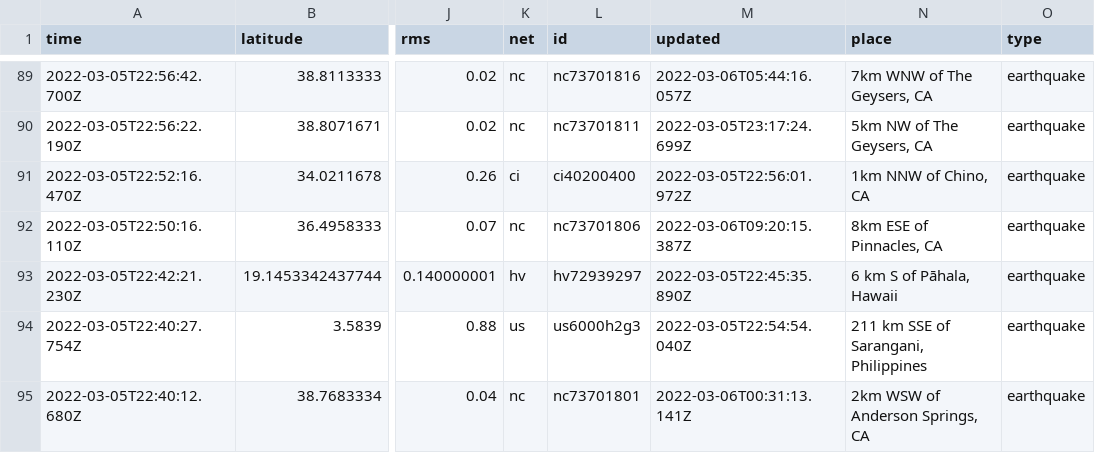
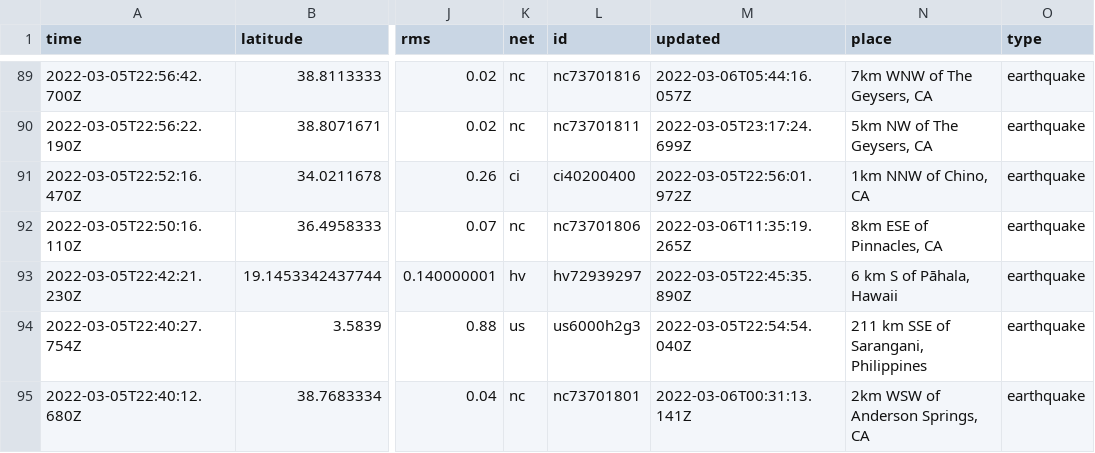
Before and after one commit to aadittambe/actions-pipeline, a CSV file: usgs_current.csv, drawn as a sheet; only a part is shown, gaps mark what is left out; the diff covers the shown part only; the diff names each change by its address in the sheet, - before the commit and + after, or states it on an @@ line.

```diff
--- a/usgs_current.csv
+++ b/usgs_current.csv
-M92 (updated): 2022-03-06T09:20:15.387Z
+M92 (updated): 2022-03-06T11:35:19.265Z
```
Also changed, not shown: 2 removed rows and 4 edited cells elsewhere in this file.
